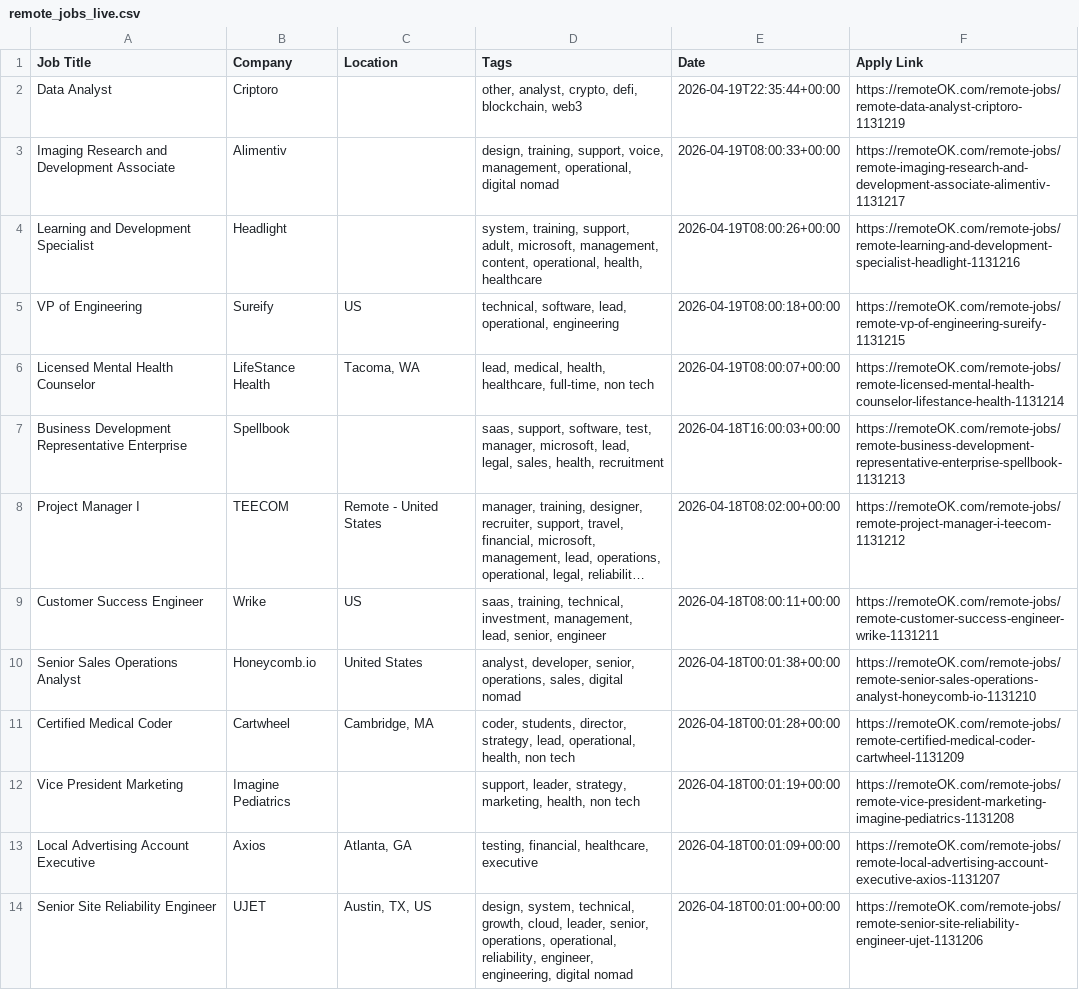
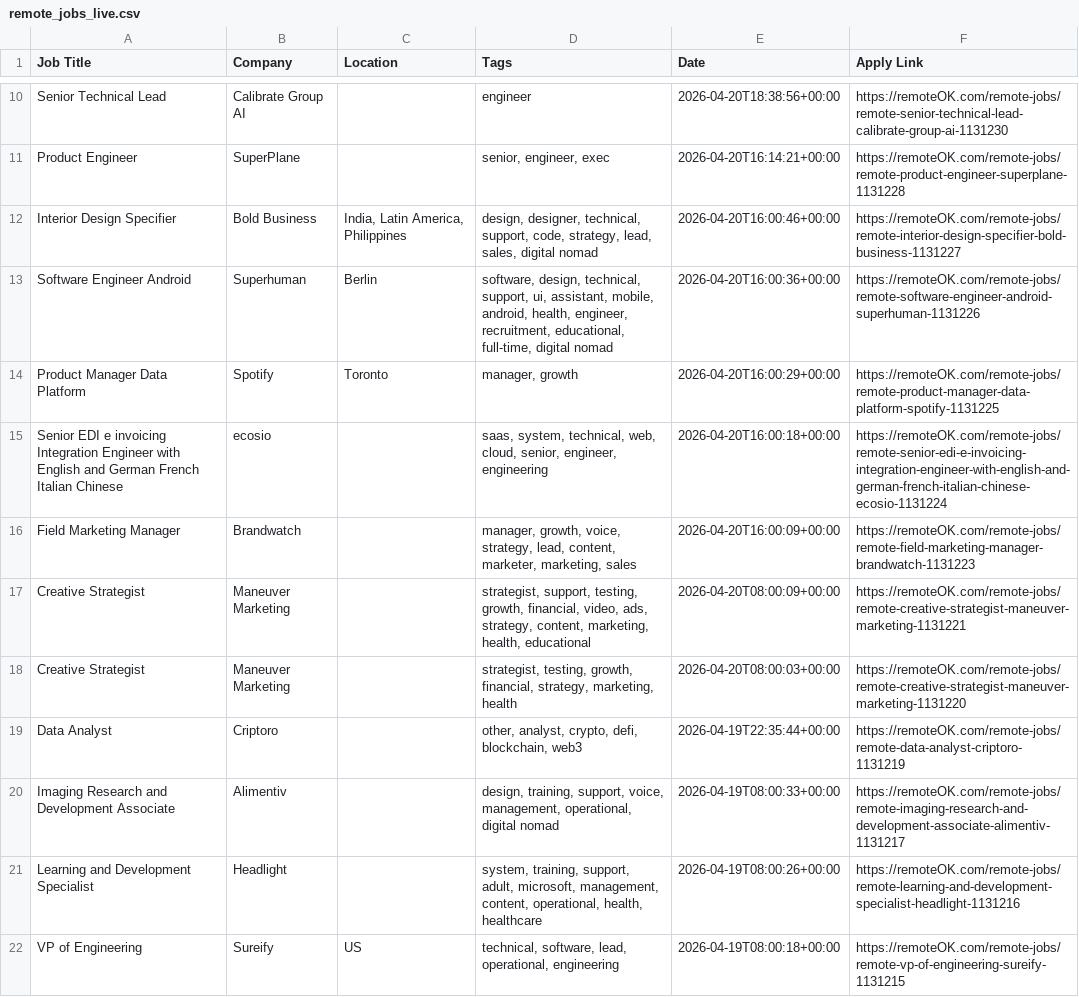
Before and after one commit to naveencoding75/job-market-pulse-2026, a CSV file: public/remote_jobs_live.csv, drawn as a sheet; only a part is shown, gaps mark what is left out; the shorter side is filled out with more unchanged rows; long unchanged cells end in …; the diff covers the shown part only; the diff names each change by its address in the sheet, - before the commit and + after, or states it on an @@ line.

```diff
--- a/public/remote_jobs_live.csv
+++ b/public/remote_jobs_live.csv
+row 10: Senior Technical Lead | Calibrate Group AI |  | engineer | 2026-04-20T18:38:56+00:00 | https://remoteOK.com/remote-jobs/remote-senior-technical-lead-calibrate-group-ai-1131230
+row 11: Product Engineer | SuperPlane |  | senior, engineer, exec | 2026-04-20T16:14:21+00:00 | https://remoteOK.com/remote-jobs/remote-product-engineer-superplane-1131228
+row 12: Interior Design Specifier | Bold Business | India, Latin America, Philippines | design, designer, technical, support, code, strategy, lead, sales, digital nomad | 2026-04-20T16:00:46+00:00 | https://remoteOK.com/remote-jobs/remote-interior-design-specifier-bold-business-1131227
+row 13: Software Engineer Android | Superhuman | Berlin | software, design, technical, support, ui, assistant, mobile, android, health, engineer, recruitment, educational, full-time, digital nomad | 2026-04-20T16:00:36+00:00 | https://remoteOK.com/remote-jobs/remote-software-engineer-android-superhuman-1131226
+row 14: Product Manager Data Platform | Spotify | Toronto | manager, growth | 2026-04-20T16:00:29+00:00 | https://remoteOK.com/remote-jobs/remote-product-manager-data-platform-spotify-1131225
+row 15: Senior EDI e invoicing Integration Engineer with English and German French Italian Chinese | ecosio |  | saas, system, technical, web, cloud, senior, engineer, engineering | 2026-04-20T16:00:18+00:00 | https://remoteOK.com/remote-jobs/remote-senior-edi-e-invoicing-integration-engineer-with-english-and-german-french-italian-chinese-ecosio-1131224
+row 16: Field Marketing Manager | Brandwatch |  | manager, growth, voice, strategy, lead, content, marketer, marketing, sales | 2026-04-20T16:00:09+00:00 | https://remoteOK.com/remote-jobs/remote-field-marketing-manager-brandwatch-1131223
+row 17: Creative Strategist | Maneuver Marketing |  | strategist, support, testing, growth, financial, video, ads, strategy, content, marketing, health, educational | 2026-04-20T08:00:09+00:00 | https://remoteOK.com/remote-jobs/remote-creative-strategist-maneuver-marketing-1131221
+row 18: Creative Strategist | Maneuver Marketing |  | strategist, testing, growth, financial, strategy, marketing, health | 2026-04-20T08:00:03+00:00 | https://remoteOK.com/remote-jobs/remote-creative-strategist-maneuver-marketing-1131220
```
Also changed, not shown: 8 added rows and 17 removed rows elsewhere in this file.
